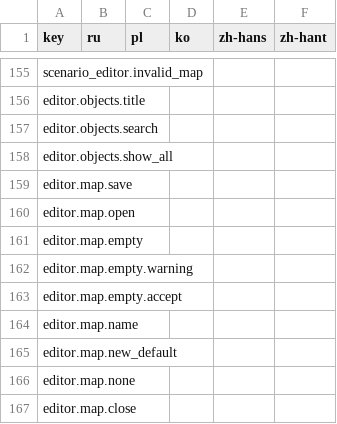
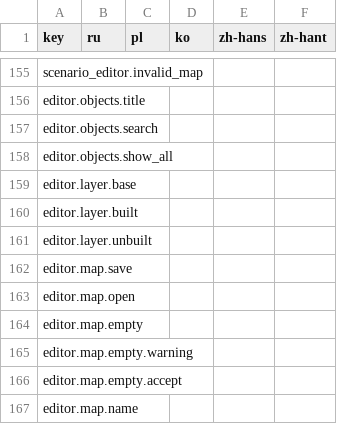
Before and after one commit to Xuxotron/UnderPressure, a CSV file: translations_extra.csv, drawn as a sheet; only a part is shown, gaps mark what is left out; the shorter side is filled out with more unchanged rows.

```diff
--- a/translations_extra.csv
+++ b/translations_extra.csv
@@ -158,2 +158,5 @@ editor.objects.search,,,,,
 editor.objects.show_all,,,,,
+editor.layer.base,,,,,
+editor.layer.built,,,,,
+editor.layer.unbuilt,,,,,
 editor.map.save,,,,,
```
Also changed, not shown: translations.csv, 1 other file.
